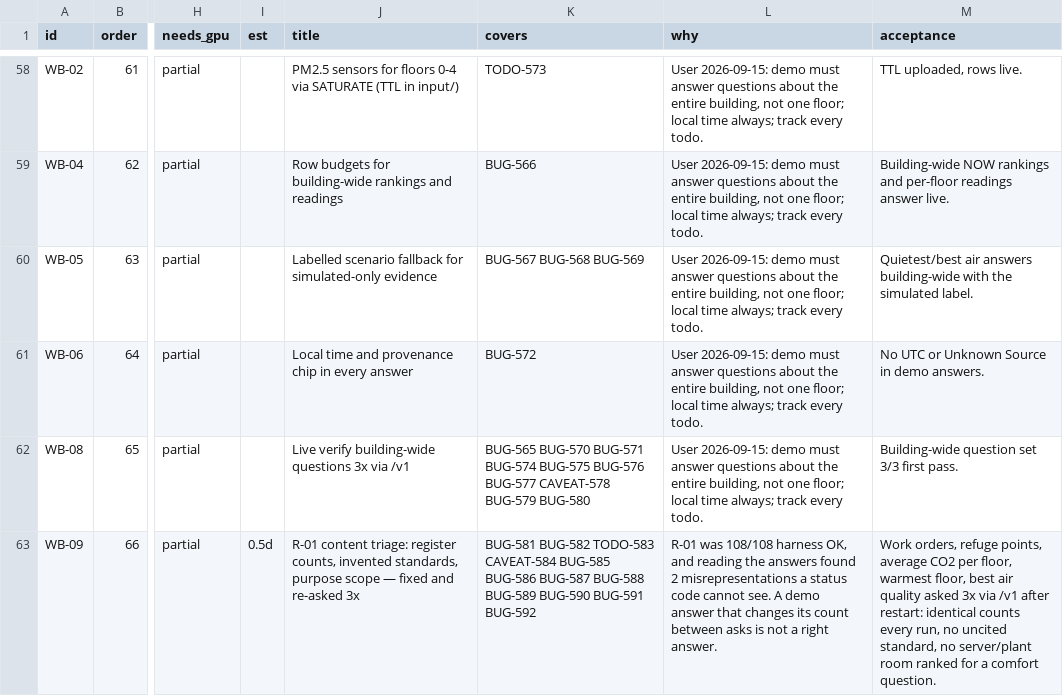
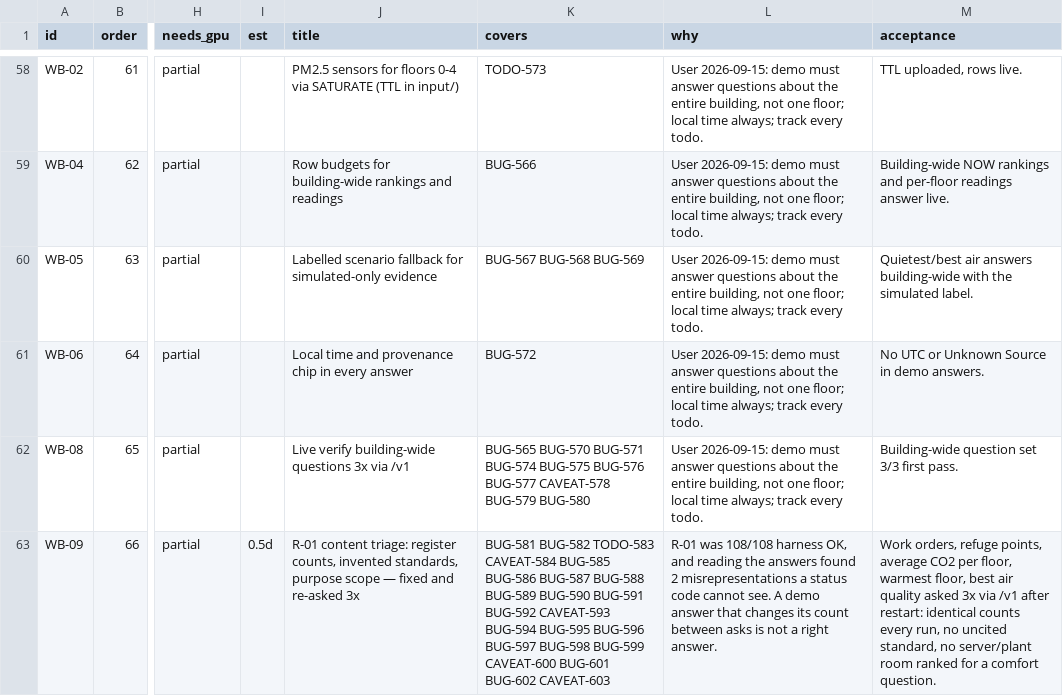
Before and after one commit to suhasdevmane/OntoSage, a CSV file: tasks/V12_TRACKER.csv, drawn as a sheet; only a part is shown, gaps mark what is left out; the diff names each change by its address in the sheet, - before the commit and + after, or states it on an @@ line.

```diff
--- a/tasks/V12_TRACKER.csv
+++ b/tasks/V12_TRACKER.csv
-K63 (covers): …BUG-591 BUG-592
+K63 (covers): …BUG-591 BUG-592 CAVEAT-593 BUG-594 BUG-595 BUG-596 BUG-597 BUG-598 BUG-599 CAVEAT-600 BUG-601 BUG-602 CAVEAT-603
```
Also changed, not shown: 31 other files.
